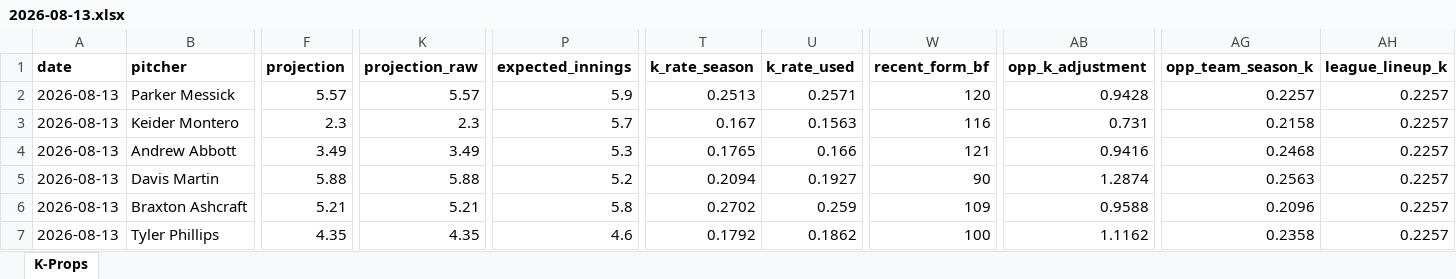
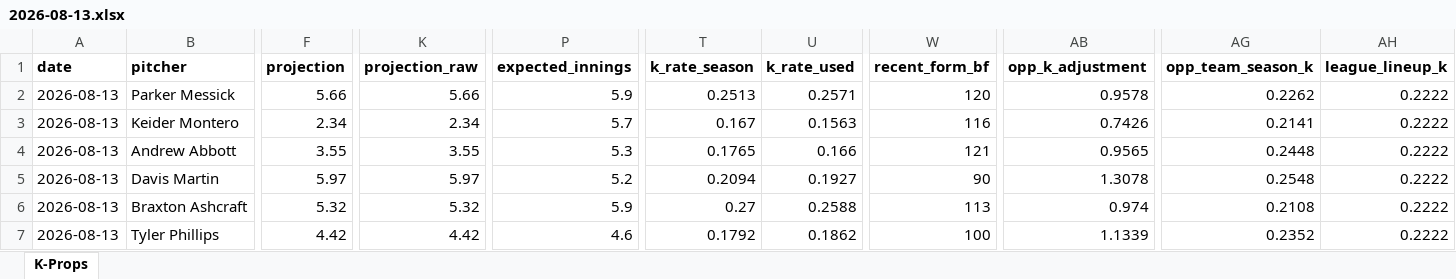
Before and after one commit to flychico/lydiaslab, an Excel workbook: data/k-props/2026-08-13.xlsx, sheet K-Props, drawn as a sheet; only a part is shown, gaps mark what is left out; values as stored, in another font and other column widths than the file's, no borders; the diff covers the shown part only; the diff names each change by its address in the sheet, - before the commit and + after, or states it on an @@ line.

```diff
--- a/data/k-props/2026-08-13.xlsx (sheet K-Props)
+++ b/data/k-props/2026-08-13.xlsx (sheet K-Props)
-F2 (projection): 5.57
+F2 (projection): 5.66
-K2 (projection_raw): 5.57
+K2 (projection_raw): 5.66
-AB2 (opp_k_adjustment): 0.9428
+AB2 (opp_k_adjustment): 0.9578
-AG2 (opp_team_season_k): 0.2257
+AG2 (opp_team_season_k): 0.2262
-AH2:AH7 (league_lineup_k): 0.2257
+AH2:AH7 (league_lineup_k): 0.2222
-F3 (projection): 2.3
+F3 (projection): 2.34
-K3 (projection_raw): 2.3
+K3 (projection_raw): 2.34
-AB3 (opp_k_adjustment): 0.731
+AB3 (opp_k_adjustment): 0.7426
-AG3 (opp_team_season_k): 0.2158
+AG3 (opp_team_season_k): 0.2141
-F4 (projection): 3.49
+F4 (projection): 3.55
-K4 (projection_raw): 3.49
+K4 (projection_raw): 3.55
-AB4 (opp_k_adjustment): 0.9416
+AB4 (opp_k_adjustment): 0.9565
-AG4 (opp_team_season_k): 0.2468
+AG4 (opp_team_season_k): 0.2448
-F5 (projection): 5.88
+F5 (projection): 5.97
-K5 (projection_raw): 5.88
+K5 (projection_raw): 5.97
-AB5 (opp_k_adjustment): 1.2874
+AB5 (opp_k_adjustment): 1.3078
-AG5 (opp_team_season_k): 0.2563
+AG5 (opp_team_season_k): 0.2548
-F6 (projection): 5.21
+F6 (projection): 5.32
-K6 (projection_raw): 5.21
+K6 (projection_raw): 5.32
-P6 (expected_innings): 5.8
+P6 (expected_innings): 5.9
-T6 (k_rate_season): 0.2702
+T6 (k_rate_season): 0.27
-U6 (k_rate_used): 0.259
+U6 (k_rate_used): 0.2588
-W6 (recent_form_bf): 109
+W6 (recent_form_bf): 113
-AB6 (opp_k_adjustment): 0.9588
+AB6 (opp_k_adjustment): 0.974
-AG6 (opp_team_season_k): 0.2096
+AG6 (opp_team_season_k): 0.2108
-F7 (projection): 4.35
+F7 (projection): 4.42
-K7 (projection_raw): 4.35
+K7 (projection_raw): 4.42
-AB7 (opp_k_adjustment): 1.1162
+AB7 (opp_k_adjustment): 1.1339
-AG7 (opp_team_season_k): 0.2358
+AG7 (opp_team_season_k): 0.2352
```
Also changed, not shown: 105 edited cells elsewhere in this sheet, 12 other files.
